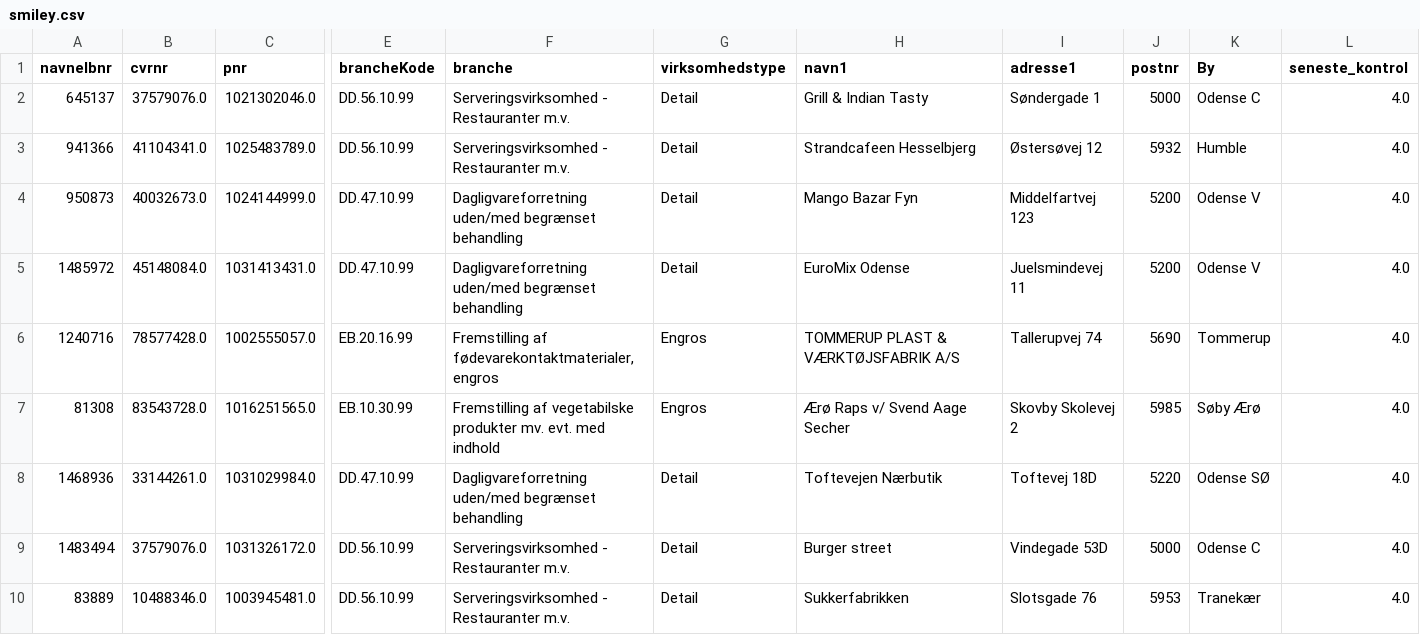
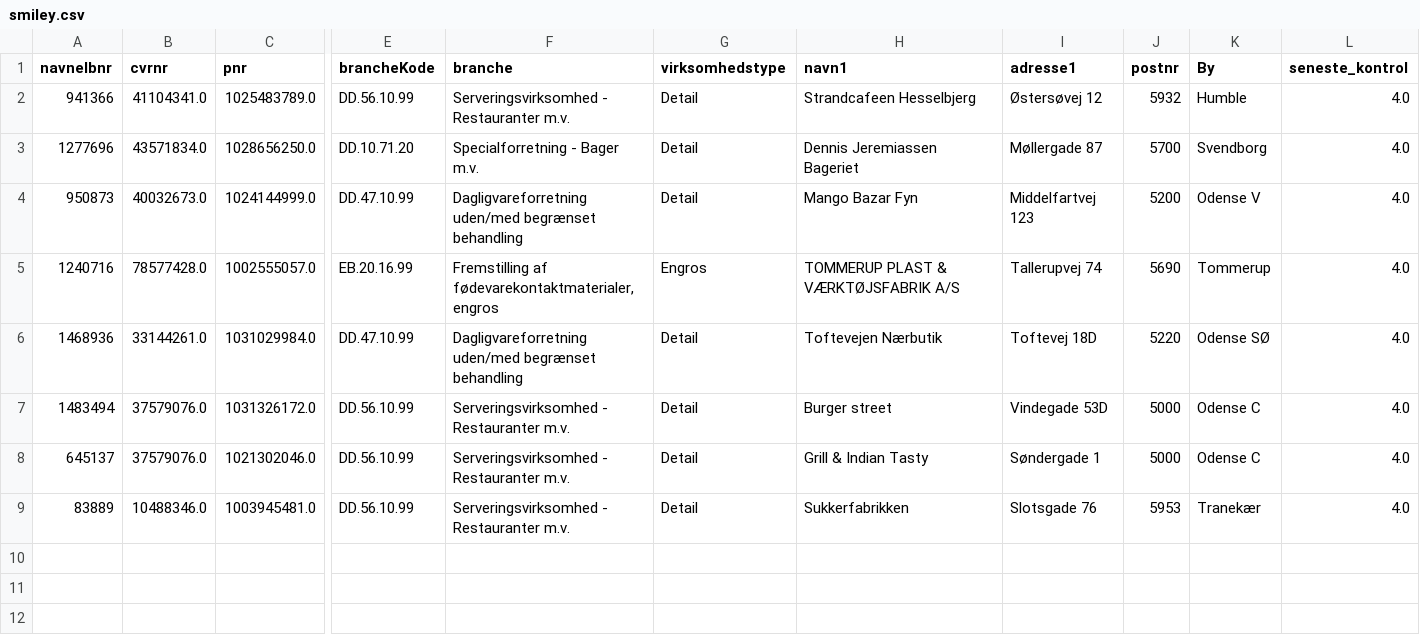
Before and after one commit to MartinDreyer/smiley-scraper, a CSV file: csv/smiley.csv, drawn as a sheet; only a part is shown, gaps mark what is left out; removed rows and columns are numbered as before the commit, all else as after; rows hold the shown columns only; the diff names each change by its address in the sheet, - before the commit and + after, or states it on an @@ line.

```diff
--- a/csv/smiley.csv
+++ b/csv/smiley.csv
-row 2: 645137 | 37579076.0 | 1021302046.0 | DD.56.10.99 | Serveringsvirksomhed - Restauranter m.v. | Detail | Grill & Indian Tasty | Søndergade 1 | 5000 | Odense C | 4.0
+row 3: 1277696 | 43571834.0 | 1028656250.0 | DD.10.71.20 | Specialforretning - Bager m.v. | Detail | Dennis Jeremiassen Bageriet | Møllergade 87 | 5700 | Svendborg | 4.0
-row 5: 1485972 | 45148084.0 | 1031413431.0 | DD.47.10.99 | Dagligvareforretning uden/med begrænset behandling | Detail | EuroMix Odense | Juelsmindevej 11 | 5200 | Odense V | 4.0
-row 7: 81308 | 83543728.0 | 1016251565.0 | EB.10.30.99 | Fremstilling af vegetabilske produkter mv. evt. med indhold | Engros | Ærø Raps v/ Svend Aage Secher | Skovby Skolevej 2 | 5985 | Søby Ærø | 4.0
+row 8: 645137 | 37579076.0 | 1021302046.0 | DD.56.10.99 | Serveringsvirksomhed - Restauranter m.v. | Detail | Grill & Indian Tasty | Søndergade 1 | 5000 | Odense C | 4.0
```
Also changed, not shown: csv/removed.csv.
